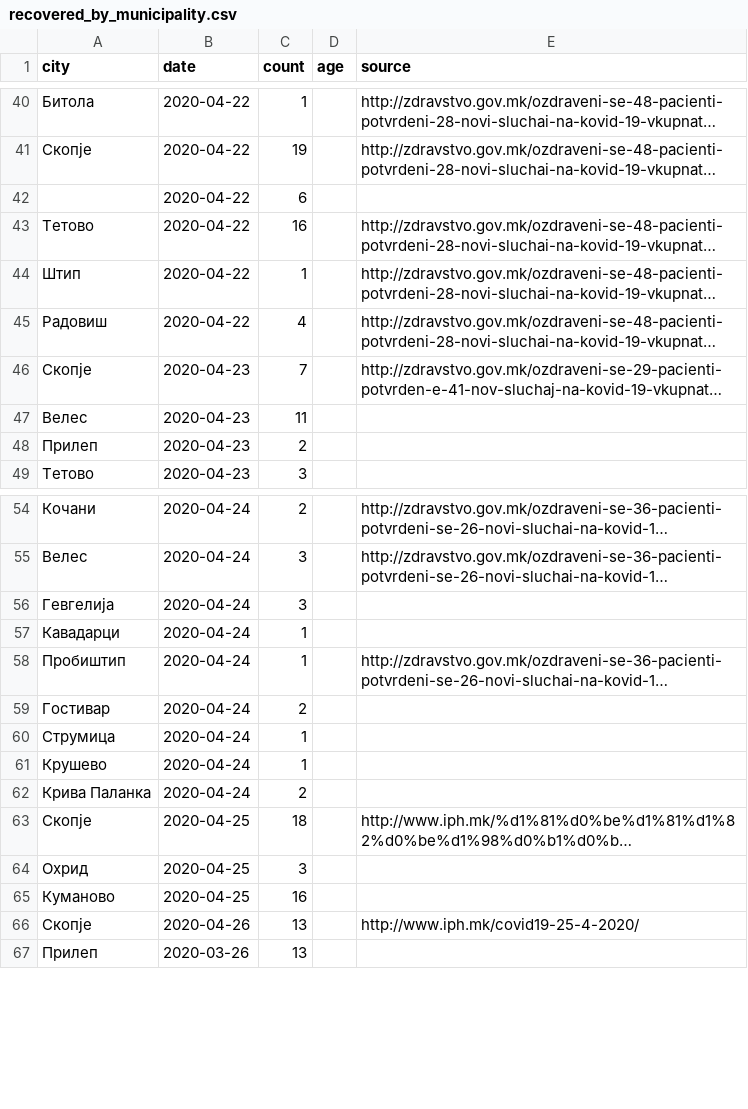
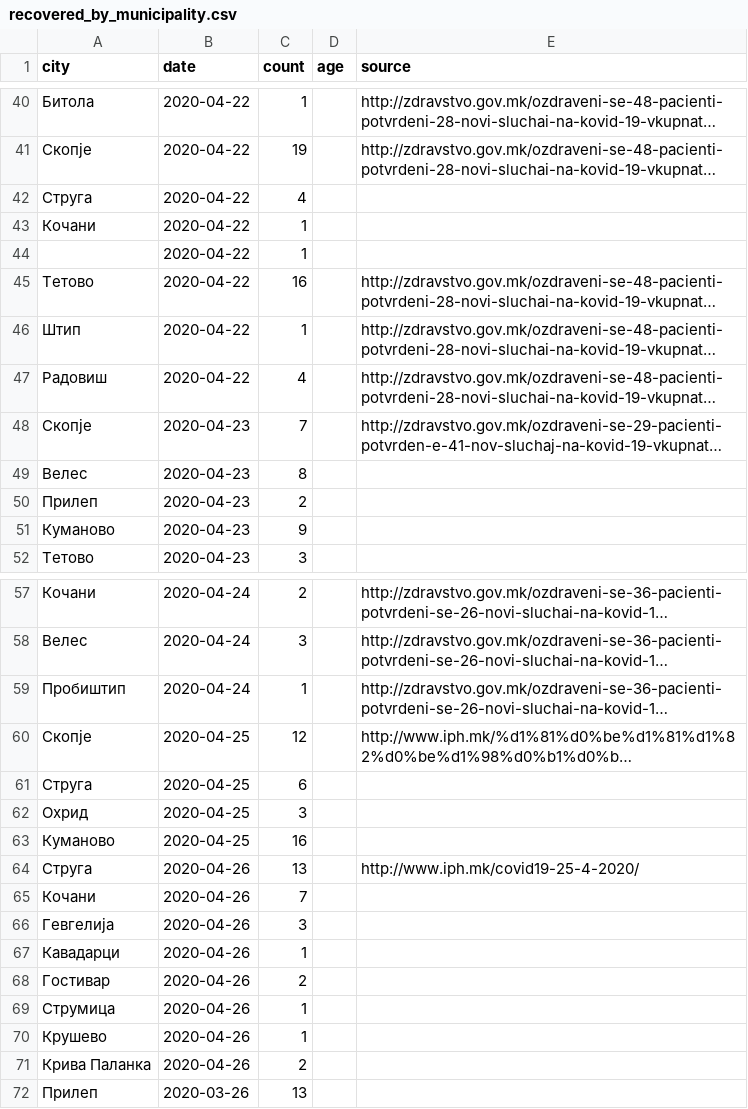
Before and after one commit to klupp/opendata, a CSV file: mk/covid19/datasets/recovered_by_municipality.csv, drawn as a sheet; only a part is shown, gaps mark what is left out; long unchanged cells end in …; removed rows and columns are numbered as before the commit, all else as after; the diff covers the shown part only; the diff names each change by its address in the sheet, - before the commit and + after, or states it on an @@ line.

```diff
--- a/mk/covid19/datasets/recovered_by_municipality.csv
+++ b/mk/covid19/datasets/recovered_by_municipality.csv
-row 42:  | 2020-04-22 | 6
+row 42: Струга | 2020-04-22 | 4
+row 43: Кочани | 2020-04-22 | 1
+row 44:  | 2020-04-22 | 1
-C49 (count): 11
+C49 (count): 8
+row 51: Куманово | 2020-04-23 | 9
-row 56: Гевгелија | 2020-04-24 | 3
-row 57: Кавадарци | 2020-04-24 | 1
-row 59: Гостивар | 2020-04-24 | 2
-row 60: Струмица | 2020-04-24 | 1
-row 61: Крушево | 2020-04-24 | 1
-row 62: Крива Паланка | 2020-04-24 | 2
-C60 (count): 18
+C60 (count): 12
+row 61: Струга | 2020-04-25 | 6
-A64 (city): Скопје
+A64 (city): Струга
+row 65: Кочани | 2020-04-26 | 7
+row 66: Гевгелија | 2020-04-26 | 3
+row 67: Кавадарци | 2020-04-26 | 1
+row 68: Гостивар | 2020-04-26 | 2
+row 69: Струмица | 2020-04-26 | 1
+row 70: Крушево | 2020-04-26 | 1
+row 71: Крива Паланка | 2020-04-26 | 2
```
Also changed, not shown: 1 edited cell elsewhere in this file, mk/covid19/datasets/infected_by_municipality.csv, mk/covid19/datasets/summary_by_municipality.csv, 1 other file.
